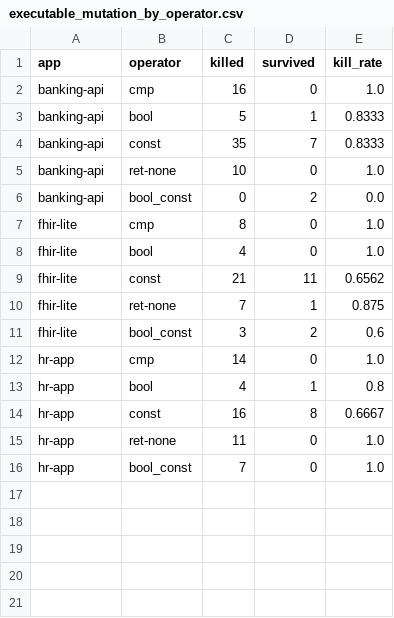
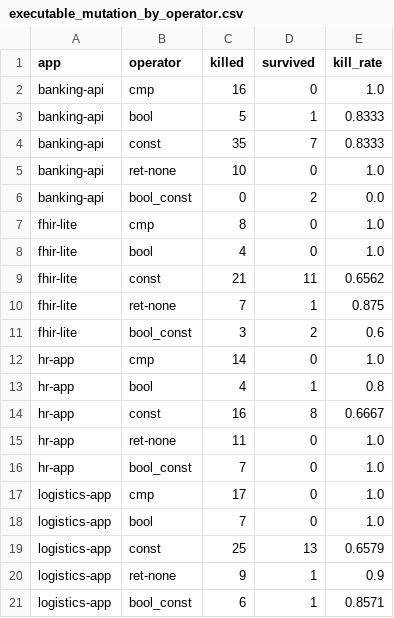
Before and after one commit to javvadivijayprasad/TestCaseGen_Reserach, a CSV file: tables/executable_mutation_by_operator.csv, drawn as a sheet; the diff names each change by its address in the sheet, - before the commit and + after, or states it on an @@ line.

```diff
--- a/tables/executable_mutation_by_operator.csv
+++ b/tables/executable_mutation_by_operator.csv
+row 17: logistics-app | cmp | 17 | 0 | 1.0
+row 18: logistics-app | bool | 7 | 0 | 1.0
+row 19: logistics-app | const | 25 | 13 | 0.6579
+row 20: logistics-app | ret-none | 9 | 1 | 0.9
+row 21: logistics-app | bool_const | 6 | 1 | 0.8571
```
Also changed, not shown: tables/bootstrap_confidence_intervals.csv, tables/per_domain_significance.csv, 26 other files.
